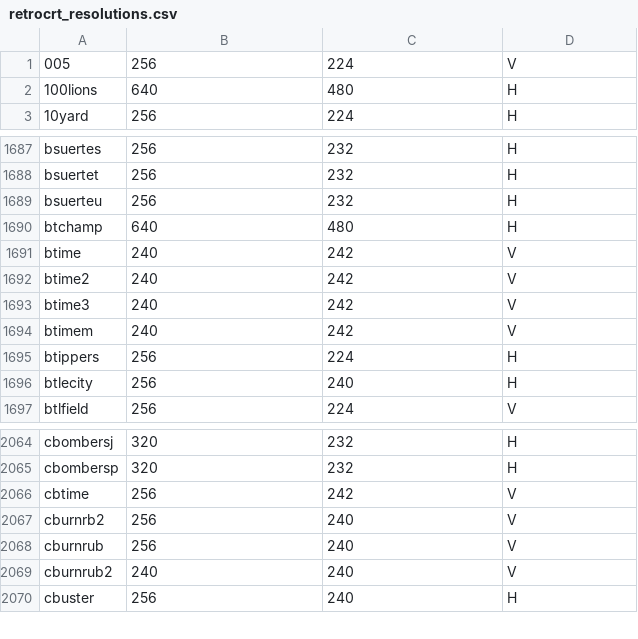
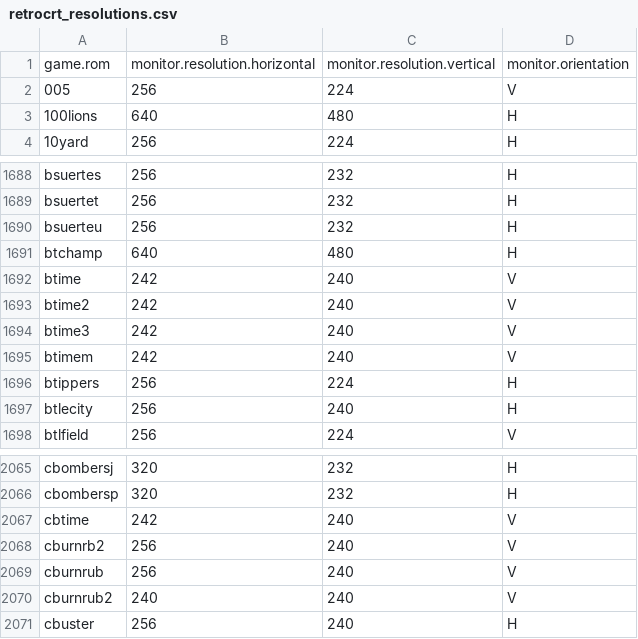
Before and after one commit to xovox/RetroCRT, a CSV file: retrocrt_resolutions.csv, drawn as a sheet; only a part is shown, gaps mark what is left out.

Commit message:
burgertime looks better at 242

```diff
--- a/retrocrt_resolutions.csv
+++ b/retrocrt_resolutions.csv
@@ -1 +1,2 @@
+game.rom,monitor.resolution.horizontal,monitor.resolution.vertical,monitor.orientation
 005,256,224,V
@@ -1690,6 +1691,6 @@ bsuerteu,256,232,H
 btchamp,640,480,H
-btime,240,242,V
-btime2,240,242,V
-btime3,240,242,V
-btimem,240,242,V
+btime,242,240,V
+btime2,242,240,V
+btime3,242,240,V
+btimem,242,240,V
 btippers,256,224,H
@@ -2065,3 +2066,3 @@ cbombersj,320,232,H
 cbombersp,320,232,H
-cbtime,256,242,V
+cbtime,242,240,V
 cburnrb2,256,240,V
```
